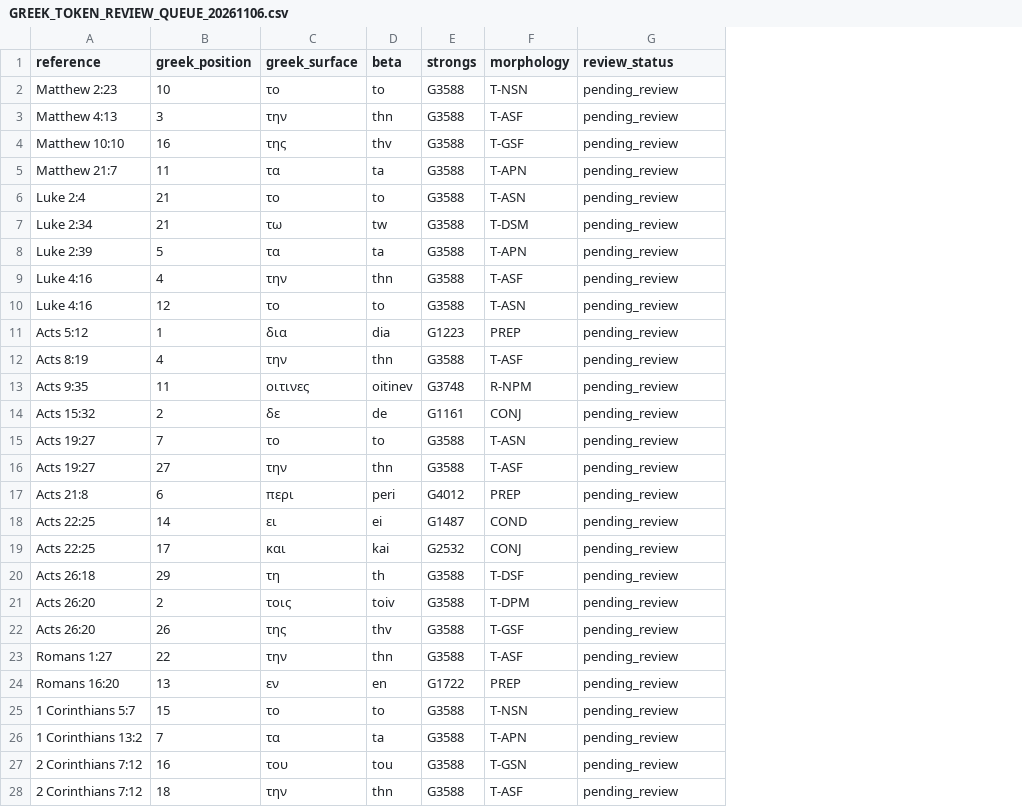
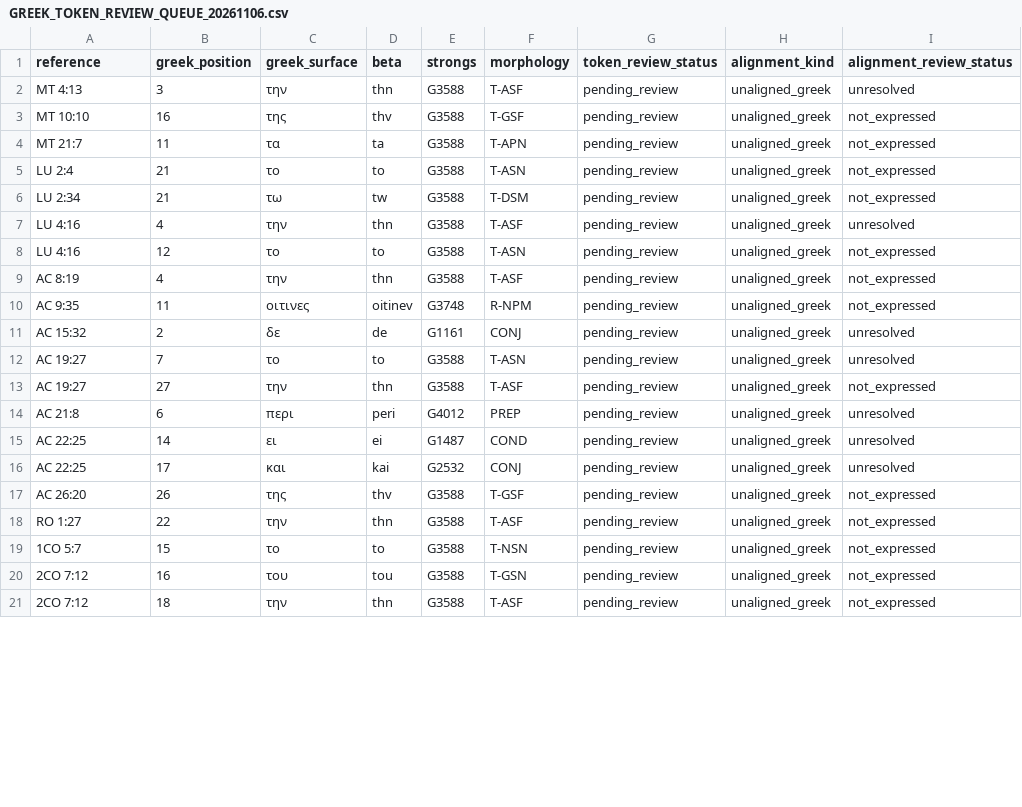
Before and after one commit to kitcosby/bible-project, a CSV file: lexicon-validation/GREEK_TOKEN_REVIEW_QUEUE_20261106.csv, drawn as a sheet; only a part is shown; removed rows and columns are numbered as before the commit, all else as after; the diff covers the shown part only; the diff names each change by its address in the sheet, - before the commit and + after, or states it on an @@ line.

Commit message:
data: correct pending Greek token queue snapshot

```diff
--- a/lexicon-validation/GREEK_TOKEN_REVIEW_QUEUE_20261106.csv
+++ b/lexicon-validation/GREEK_TOKEN_REVIEW_QUEUE_20261106.csv
+column H (alignment_kind), rows 2-21: all unaligned_greek
+column I (alignment_review_status), rows 2-21: unresolved | not_expressed | not_expressed | not_expressed | not_expressed | unresolved | not_expressed | not_expressed | not_expressed | unresolved | unresolved | not_expressed | unresolved | unresolved | unresolved | not_expressed | not_expressed | not_expressed | not_expressed | not_expressed
-G1: review_status
+G1: token_review_status
-row 2: Matthew 2:23 | 10 | το | to | G3588 | T-NSN | pending_review
-A2 (reference): Matthew 4:13
+A2 (reference): MT 4:13
-A3 (reference): Matthew 10:10
+A3 (reference): MT 10:10
-A4 (reference): Matthew 21:7
+A4 (reference): MT 21:7
-A5 (reference): Luke 2:4
+A5 (reference): LU 2:4
-A6 (reference): Luke 2:34
+A6 (reference): LU 2:34
-row 8: Luke 2:39 | 5 | τα | ta | G3588 | T-APN | pending_review
-A7:A8 (reference): Luke 4:16
+A7:A8 (reference): LU 4:16
-row 11: Acts 5:12 | 1 | δια | dia | G1223 | PREP | pending_review
-A9 (reference): Acts 8:19
+A9 (reference): AC 8:19
-A10 (reference): Acts 9:35
+A10 (reference): AC 9:35
-A11 (reference): Acts 15:32
+A11 (reference): AC 15:32
-A12:A13 (reference): Acts 19:27
+A12:A13 (reference): AC 19:27
-A14 (reference): Acts 21:8
+A14 (reference): AC 21:8
-A15:A16 (reference): Acts 22:25
+A15:A16 (reference): AC 22:25
-row 20: Acts 26:18 | 29 | τη | th | G3588 | T-DSF | pending_review
-row 21: Acts 26:20 | 2 | τοις | toiv | G3588 | T-DPM | pending_review
-A17 (reference): Acts 26:20
+A17 (reference): AC 26:20
-A18 (reference): Romans 1:27
+A18 (reference): RO 1:27
-row 24: Romans 16:20 | 13 | εν | en | G1722 | PREP | pending_review
-A19 (reference): 1 Corinthians 5:7
+A19 (reference): 1CO 5:7
-row 26: 1 Corinthians 13:2 | 7 | τα | ta | G3588 | T-APN | pending_review
-A20:A21 (reference): 2 Corinthians 7:12
+A20:A21 (reference): 2CO 7:12
```
Also changed, not shown: 1 removed row and 11 edited cells elsewhere in this file.
